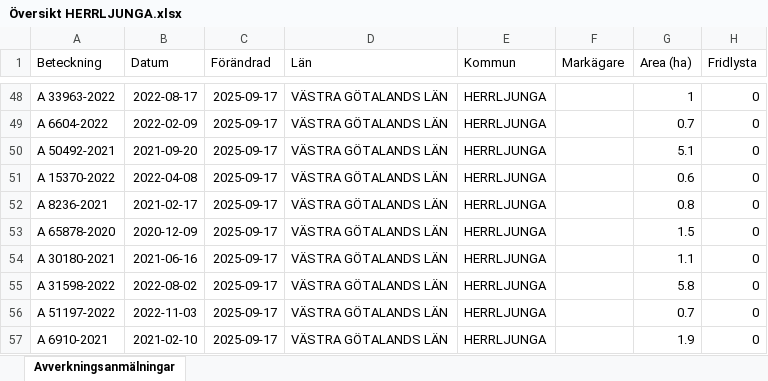
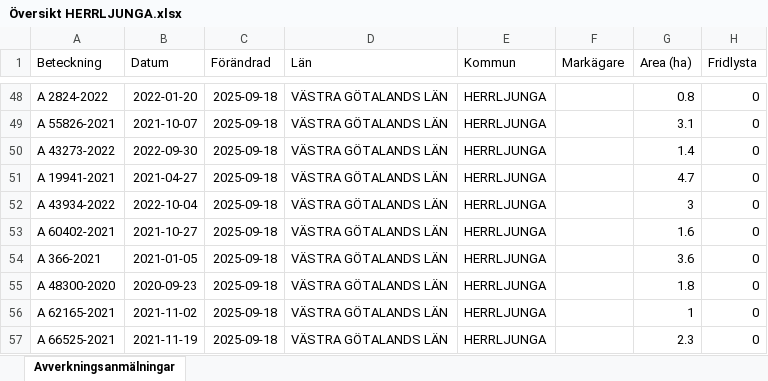
Before and after one commit to klasma/Logging_1466, an Excel workbook: Översikt HERRLJUNGA.xlsx, sheet Avverkningsanmälningar, drawn as a sheet; only a part is shown, gaps mark what is left out; values as stored, in another font and other column widths than the file's, no borders; the diff covers the shown part only; the diff names each change by its address in the sheet, - before the commit and + after, or states it on an @@ line.

```diff
--- a/Översikt HERRLJUNGA.xlsx (sheet Avverkningsanmälningar)
+++ b/Översikt HERRLJUNGA.xlsx (sheet Avverkningsanmälningar)
-A48 (Beteckning): A 33963-2022
+A48 (Beteckning): A 2824-2022
-B48 (Datum): 2022-08-17
+B48 (Datum): 2022-01-20
-C48:C57 (Förändrad): 2025-09-17
+C48:C57 (Förändrad): 2025-09-18
-G48 (Area (ha)): 1
+G48 (Area (ha)): 0.8
-A49 (Beteckning): A 6604-2022
+A49 (Beteckning): A 55826-2021
-B49 (Datum): 2022-02-09
+B49 (Datum): 2021-10-07
-G49 (Area (ha)): 0.7
+G49 (Area (ha)): 3.1
-A50 (Beteckning): A 50492-2021
+A50 (Beteckning): A 43273-2022
-B50 (Datum): 2021-09-20
+B50 (Datum): 2022-09-30
-G50 (Area (ha)): 5.1
+G50 (Area (ha)): 1.4
-A51 (Beteckning): A 15370-2022
+A51 (Beteckning): A 19941-2021
-B51 (Datum): 2022-04-08
+B51 (Datum): 2021-04-27
-G51 (Area (ha)): 0.6
+G51 (Area (ha)): 4.7
-A52 (Beteckning): A 8236-2021
+A52 (Beteckning): A 43934-2022
-B52 (Datum): 2021-02-17
+B52 (Datum): 2022-10-04
-G52 (Area (ha)): 0.8
+G52 (Area (ha)): 3
-A53 (Beteckning): A 65878-2020
+A53 (Beteckning): A 60402-2021
-B53 (Datum): 2020-12-09
+B53 (Datum): 2021-10-27
-G53 (Area (ha)): 1.5
+G53 (Area (ha)): 1.6
-A54 (Beteckning): A 30180-2021
+A54 (Beteckning): A 366-2021
-B54 (Datum): 2021-06-16
+B54 (Datum): 2021-01-05
-G54 (Area (ha)): 1.1
+G54 (Area (ha)): 3.6
-A55 (Beteckning): A 31598-2022
+A55 (Beteckning): A 48300-2020
-B55 (Datum): 2022-08-02
+B55 (Datum): 2020-09-23
-G55 (Area (ha)): 5.8
+G55 (Area (ha)): 1.8
-A56 (Beteckning): A 51197-2022
+A56 (Beteckning): A 62165-2021
-B56 (Datum): 2022-11-03
+B56 (Datum): 2021-11-02
-G56 (Area (ha)): 0.7
+G56 (Area (ha)): 1
-A57 (Beteckning): A 6910-2021
+A57 (Beteckning): A 66525-2021
-B57 (Datum): 2021-02-10
+B57 (Datum): 2021-11-19
-G57 (Area (ha)): 1.9
+G57 (Area (ha)): 2.3
```
Also changed, not shown: 1558 edited cells elsewhere in this sheet, artfynd/A 15042-2024 artfynd.xlsx, artfynd/A 19923-2025 artfynd.xlsx, 24 other files.
